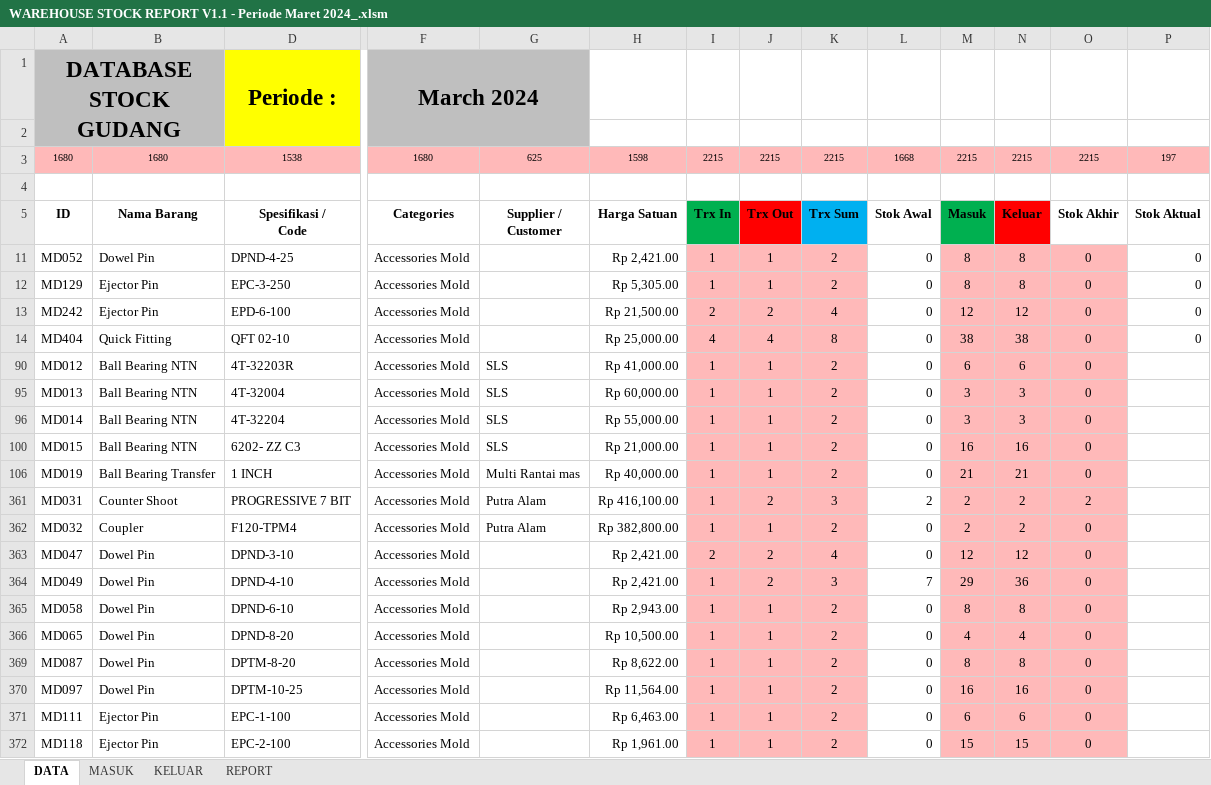
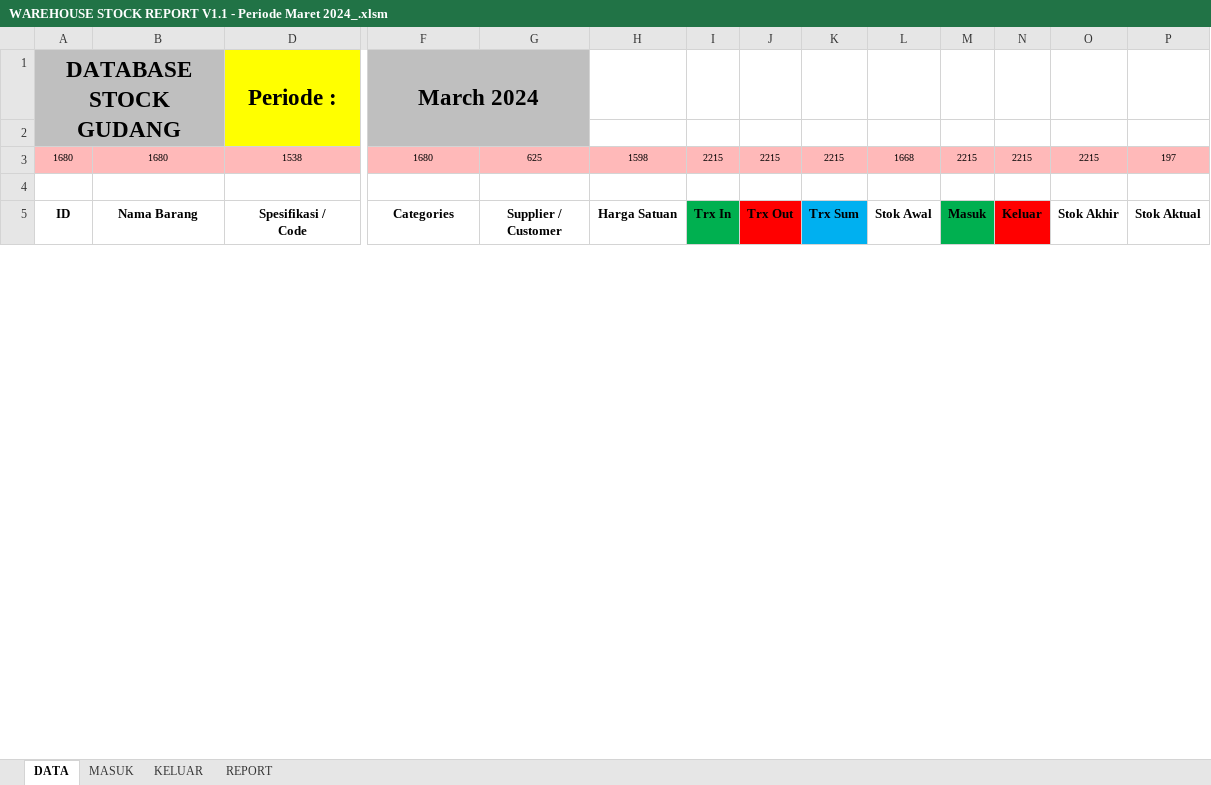
Before and after one commit to hendigo/warehouse-report, an Excel workbook: Update 27-04-2024/WAREHOUSE STOCK REPORT V1.1 - Periode Maret 2024_.xlsm, sheet DATA, drawn as a sheet; only a part is shown, gaps mark what is left out; values as stored, in another font and other column widths than the file's, no borders; table styles not drawn; removed rows and columns are numbered as before the commit, all else as after; rows hold the shown columns only; the diff covers the shown part only; the diff names each change by its address in the sheet, - before the commit and + after, or states it on an @@ line.

```diff
--- a/Update 27-04-2024/WAREHOUSE STOCK REPORT V1.1 - Periode Maret 2024_.xlsm (sheet DATA)
+++ b/Update 27-04-2024/WAREHOUSE STOCK REPORT V1.1 - Periode Maret 2024_.xlsm (sheet DATA)
@@ row 11 hidden: MD052 | Dowel Pin | DPND-4-25 | Accessories Mold |  | Rp 2,421.00 | 1 | 1 | 2 | 0 | 8 | 8 | 0 | 0 @@
@@ row 12 hidden: MD129 | Ejector Pin | EPC-3-250 | Accessories Mold |  | Rp 5,305.00 | 1 | 1 | 2 | 0 | 8 | 8 | 0 | 0 @@
@@ row 13 hidden: MD242 | Ejector Pin | EPD-6-100 | Accessories Mold |  | Rp 21,500.00 | 2 | 2 | 4 | 0 | 12 | 12 | 0 | 0 @@
@@ row 14 hidden: MD404 | Quick Fitting | QFT 02-10 | Accessories Mold |  | Rp 25,000.00 | 4 | 4 | 8 | 0 | 38 | 38 | 0 | 0 @@
@@ row 90 hidden: MD012 | Ball Bearing NTN | 4T-32203R | Accessories Mold | SLS | Rp 41,000.00 | 1 | 1 | 2 | 0 | 6 | 6 | 0 @@
@@ row 95 hidden: MD013 | Ball Bearing NTN | 4T-32004 | Accessories Mold | SLS | Rp 60,000.00 | 1 | 1 | 2 | 0 | 3 | 3 | 0 @@
@@ row 96 hidden: MD014 | Ball Bearing NTN | 4T-32204 | Accessories Mold | SLS | Rp 55,000.00 | 1 | 1 | 2 | 0 | 3 | 3 | 0 @@
@@ row 100 hidden: MD015 | Ball Bearing NTN | 6202- ZZ C3 | Accessories Mold | SLS | Rp 21,000.00 | 1 | 1 | 2 | 0 | 16 | 16 | 0 @@
@@ row 106 hidden: MD019 | Ball Bearing Transfer | 1 INCH | Accessories Mold | Multi Rantai mas | Rp 40,000.00 | 1 | 1 | 2 | 0 | 21 | 21 | 0 @@
@@ row 361 hidden: MD031 | Counter Shoot | PROGRESSIVE 7 BIT | Accessories Mold | Putra Alam | Rp 416,100.00 | 1 | 2 | 3 | 2 | 2 | 2 | 2 @@
@@ row 362 hidden: MD032 | Coupler | F120-TPM4 | Accessories Mold | Putra Alam | Rp 382,800.00 | 1 | 1 | 2 | 0 | 2 | 2 | 0 @@
@@ row 363 hidden: MD047 | Dowel Pin | DPND-3-10 | Accessories Mold |  | Rp 2,421.00 | 2 | 2 | 4 | 0 | 12 | 12 | 0 @@
@@ row 364 hidden: MD049 | Dowel Pin | DPND-4-10 | Accessories Mold |  | Rp 2,421.00 | 1 | 2 | 3 | 7 | 29 | 36 | 0 @@
@@ row 365 hidden: MD058 | Dowel Pin | DPND-6-10 | Accessories Mold |  | Rp 2,943.00 | 1 | 1 | 2 | 0 | 8 | 8 | 0 @@
@@ row 366 hidden: MD065 | Dowel Pin | DPND-8-20 | Accessories Mold |  | Rp 10,500.00 | 1 | 1 | 2 | 0 | 4 | 4 | 0 @@
@@ row 369 hidden: MD087 | Dowel Pin | DPTM-8-20 | Accessories Mold |  | Rp 8,622.00 | 1 | 1 | 2 | 0 | 8 | 8 | 0 @@
@@ row 370 hidden: MD097 | Dowel Pin | DPTM-10-25 | Accessories Mold |  | Rp 11,564.00 | 1 | 1 | 2 | 0 | 16 | 16 | 0 @@
@@ row 371 hidden: MD111 | Ejector Pin | EPC-1-100 | Accessories Mold |  | Rp 6,463.00 | 1 | 1 | 2 | 0 | 6 | 6 | 0 @@
@@ row 372 hidden: MD118 | Ejector Pin | EPC-2-100 | Accessories Mold |  | Rp 1,961.00 | 1 | 1 | 2 | 0 | 15 | 15 | 0 @@
```
Also changed, not shown: 3 added rows, 60 hidden or unhidden rows and 7 edited cells elsewhere in this sheet, sheet MASUK, sheet KELUAR, hidden cells, WAREHOUSE STOCK REPORT V1.1 - Periode April 2024.xlsm.
